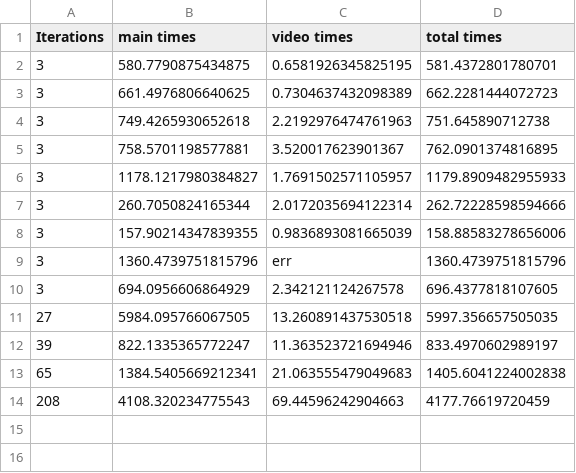
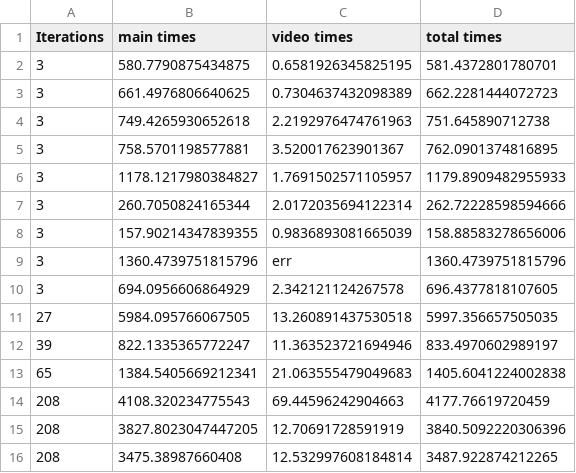
Before and after one commit to ErikRospo/wombotPython, a CSV file: using_mod/videoMaker/Second Way/benchmarks.csv, drawn as a sheet.

```diff
--- a/using_mod/videoMaker/Second Way/benchmarks.csv
+++ b/using_mod/videoMaker/Second Way/benchmarks.csv
@@ -14 +14,3 @@ Iterations, main times, video times, total times
 208,4108.320234775543,69.44596242904663,4177.76619720459
+208,3827.8023047447205,12.70691728591919,3840.5092220306396
+208,3475.38987660408,12.532997608184814,3487.922874212265
```
Also changed, not shown: 1 other file.
